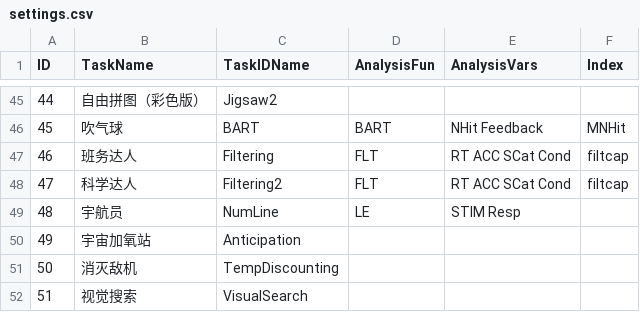
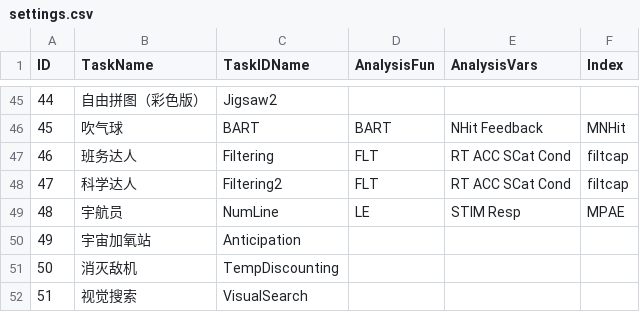
Before and after one commit to iquizoo/rawdata-parser, a CSV file: config/settings.csv, drawn as a sheet; only a part is shown, gaps mark what is left out.

Commit message:
FIX: add index for 'NumLine' task

```diff
--- a/config/settings.csv
+++ b/config/settings.csv
@@ -48,3 +48,3 @@ ID,TaskName,TaskIDName,AnalysisFun,AnalysisVars,Index
 47,"科学达人","Filtering2","FLT","RT ACC SCat Cond","filtcap"
-48,"宇航员","NumLine","LE","STIM Resp",""
+48,"宇航员","NumLine","LE","STIM Resp","MPAE"
 49,"宇宙加氧站","Anticipation","","",""
```
